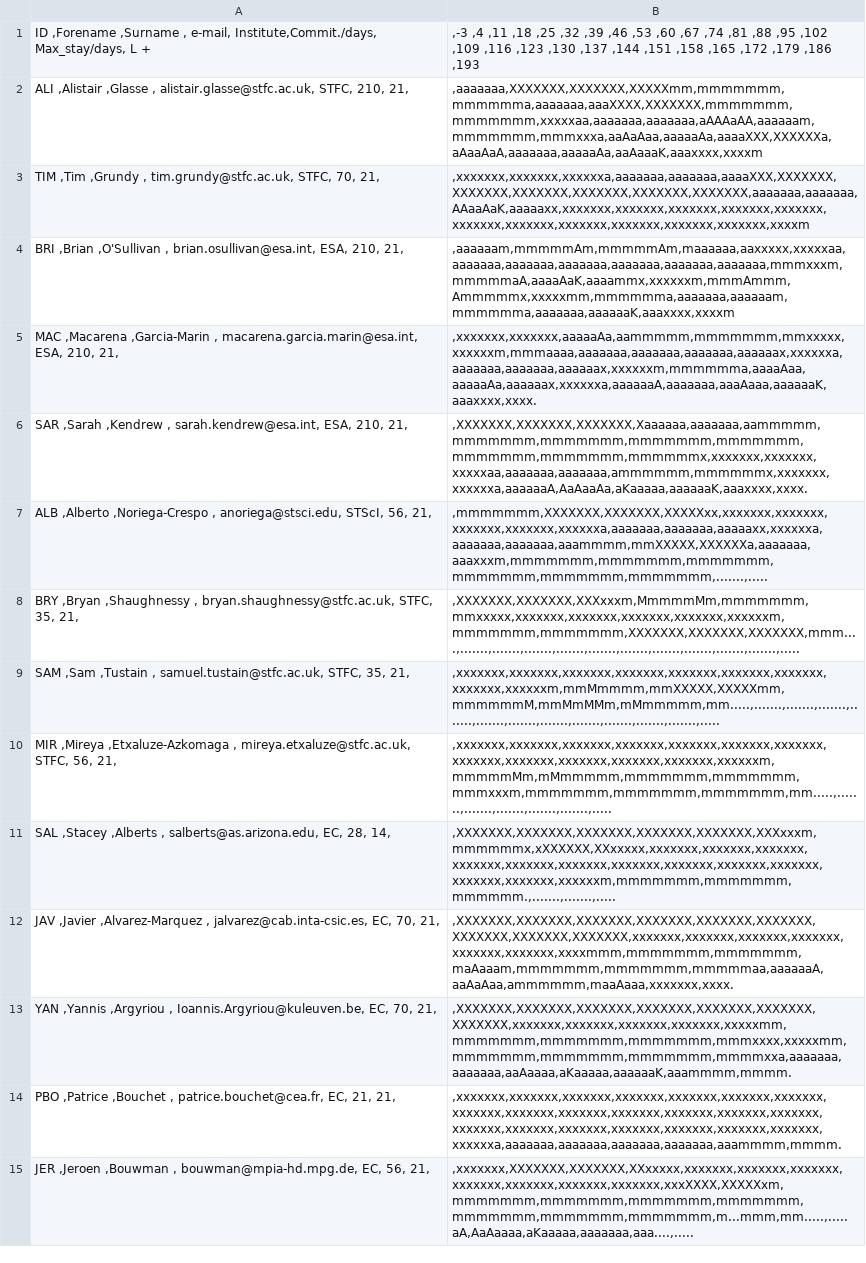
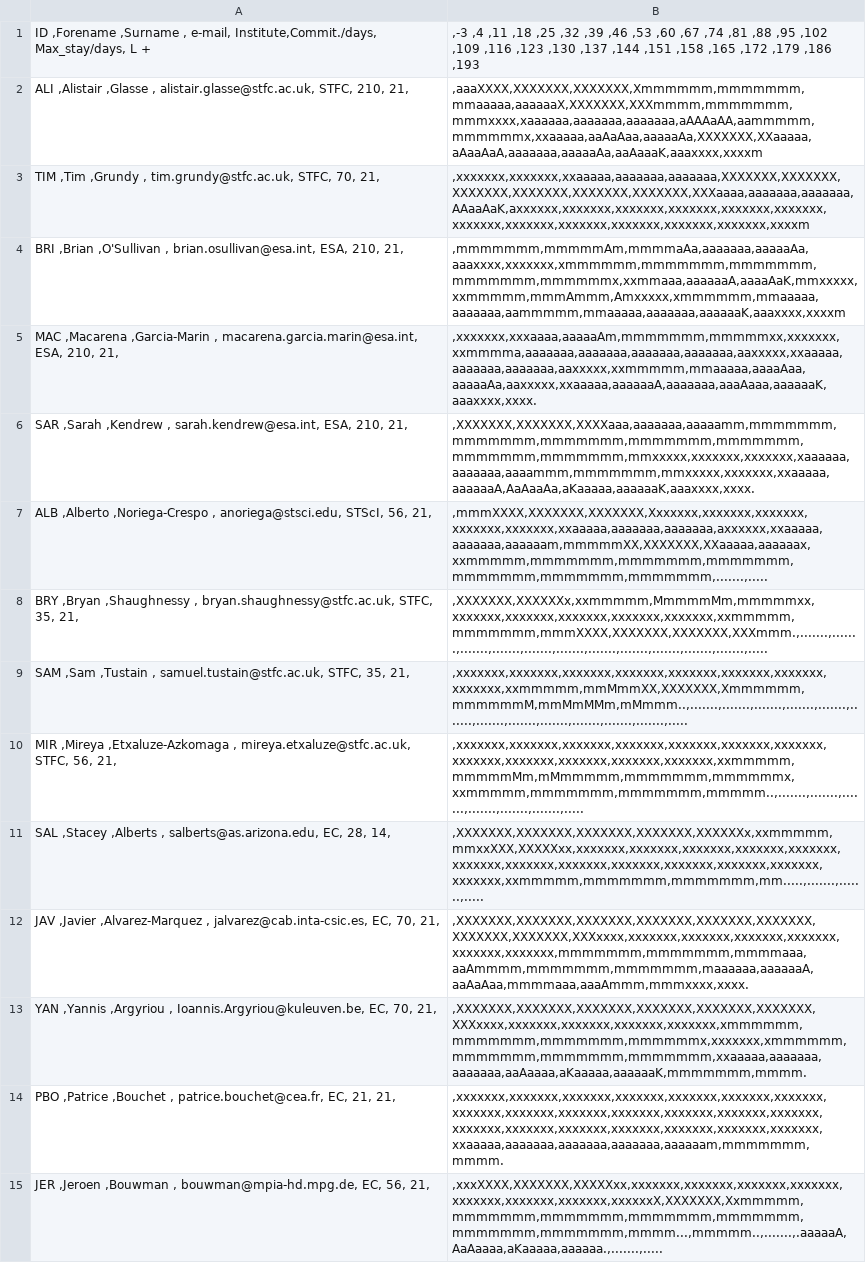
Before and after one commit to AGlasse/timeliner, a CSV file: outputs/shift_plan_basis.csv, drawn as a sheet; only a part is shown; the diff covers the shown part only; the diff names each change by its address in the sheet, - before the commit and + after, or states it on an @@ line.

```diff
--- a/outputs/shift_plan_basis.csv
+++ b/outputs/shift_plan_basis.csv
-B2: ,aaaaaaa,XXXXXXX,XXXXXXX,XXXXXmm,mmmmmmm,mmmmmma,aaaaaaa,aaaXXXX,XXXXXXX,mmmmmmm,mmmmmmm,xxxxxaa,aaaaaaa,aaaaaaa,aAAAaAA,aaaaaam,mmmmmmm,mmmxxxa,aaAaAaa,aaaaaAa,aaaaXXX,XXXXXXa,aAaaAaA,aaaaaaa,aaaaaAa,aaAaaaK,aaaxxxx,xxxxm
+B2: ,aaaXXXX,XXXXXXX,XXXXXXX,Xmmmmmm,mmmmmmm,mmaaaaa,aaaaaaX,XXXXXXX,XXXmmmm,mmmmmmm,mmmxxxx,xaaaaaa,aaaaaaa,aaaaaaa,aAAAaAA,aammmmm,mmmmmmx,xxaaaaa,aaAaAaa,aaaaaAa,XXXXXXX,XXaaaaa,aAaaAaA,aaaaaaa,aaaaaAa,aaAaaaK,aaaxxxx,xxxxm
-B3: ,xxxxxxx,xxxxxxx,xxxxxxa,aaaaaaa,aaaaaaa,aaaaXXX,XXXXXXX,XXXXXXX,XXXXXXX,XXXXXXX,XXXXXXX,XXXXXXX,aaaaaaa,aaaaaaa,AAaaAaK,aaaaaxx,xxxxxxx,xxxxxxx,xxxxxxx,xxxxxxx,xxxxxxx,xxxxxxx,xxxxxxx,xxxxxxx,xxxxxxx,xxxxxxx,xxxxxxx,xxxxm
+B3: ,xxxxxxx,xxxxxxx,xxaaaaa,aaaaaaa,aaaaaaa,XXXXXXX,XXXXXXX,XXXXXXX,XXXXXXX,XXXXXXX,XXXXXXX,XXXaaaa,aaaaaaa,aaaaaaa,AAaaAaK,axxxxxx,xxxxxxx,xxxxxxx,xxxxxxx,xxxxxxx,xxxxxxx,xxxxxxx,xxxxxxx,xxxxxxx,xxxxxxx,xxxxxxx,xxxxxxx,xxxxm
-B4: ,aaaaaam,mmmmmAm,mmmmmAm,maaaaaa,aaxxxxx,xxxxxaa,aaaaaaa,aaaaaaa,aaaaaaa,aaaaaaa,aaaaaaa,aaaaaaa,mmmxxxm,mmmmmaA,aaaaAaK,aaaammx,xxxxxxm,mmmAmmm,Ammmmmx,xxxxxmm,mmmmmma,aaaaaaa,aaaaaam,mmmmmma,aaaaaaa,aaaaaaK,aaaxxxx,xxxxm
+B4: ,mmmmmmm,mmmmmAm,mmmmaAa,aaaaaaa,aaaaaAa,aaaxxxx,xxxxxxx,xmmmmmm,mmmmmmm,mmmmmmm,mmmmmmm,mmmmmmx,xxmmaaa,aaaaaaA,aaaaAaK,mmxxxxx,xxmmmmm,mmmAmmm,Amxxxxx,xmmmmmm,mmaaaaa,aaaaaaa,aammmmm,mmaaaaa,aaaaaaa,aaaaaaK,aaaxxxx,xxxxm
-B5: ,xxxxxxx,xxxxxxx,aaaaaAa,aammmmm,mmmmmmm,mmxxxxx,xxxxxxm,mmmaaaa,aaaaaaa,aaaaaaa,aaaaaaa,aaaaaax,xxxxxxa,aaaaaaa,aaaaaaa,aaaaaax,xxxxxxm,mmmmmma,aaaaAaa,aaaaaAa,aaaaaax,xxxxxxa,aaaaaaA,aaaaaaa,aaaAaaa,aaaaaaK,aaaxxxx,xxxx.
+B5: ,xxxxxxx,xxxaaaa,aaaaaAm,mmmmmmm,mmmmmxx,xxxxxxx,xxmmmma,aaaaaaa,aaaaaaa,aaaaaaa,aaaaaaa,aaxxxxx,xxaaaaa,aaaaaaa,aaaaaaa,aaxxxxx,xxmmmmm,mmaaaaa,aaaaAaa,aaaaaAa,aaxxxxx,xxaaaaa,aaaaaaA,aaaaaaa,aaaAaaa,aaaaaaK,aaaxxxx,xxxx.
-B6: ,XXXXXXX,XXXXXXX,XXXXXXX,Xaaaaaa,aaaaaaa,aammmmm,mmmmmmm,mmmmmmm,mmmmmmm,mmmmmmm,mmmmmmm,mmmmmmm,mmmmmmx,xxxxxxx,xxxxxxx,xxxxxaa,aaaaaaa,aaaaaaa,ammmmmm,mmmmmmx,xxxxxxx,xxxxxxa,aaaaaaA,AaAaaAa,aKaaaaa,aaaaaaK,aaaxxxx,xxxx.
+B6: ,XXXXXXX,XXXXXXX,XXXXaaa,aaaaaaa,aaaaamm,mmmmmmm,mmmmmmm,mmmmmmm,mmmmmmm,mmmmmmm,mmmmmmm,mmmmmmm,mmxxxxx,xxxxxxx,xxxxxxx,xaaaaaa,aaaaaaa,aaaammm,mmmmmmm,mmxxxxx,xxxxxxx,xxaaaaa,aaaaaaA,AaAaaAa,aKaaaaa,aaaaaaK,aaaxxxx,xxxx.
-B7: ,mmmmmmm,XXXXXXX,XXXXXXX,XXXXXxx,xxxxxxx,xxxxxxx,xxxxxxx,xxxxxxx,xxxxxxa,aaaaaaa,aaaaaaa,aaaaaxx,xxxxxxa,aaaaaaa,aaaaaaa,aaammmm,mmXXXXX,XXXXXXa,aaaaaaa,aaaxxxm,mmmmmmm,mmmmmmm,mmmmmmm,mmmmmmm,mmmmmmm,mmmmmmm,.......,.....
+B7: ,mmmXXXX,XXXXXXX,XXXXXXX,Xxxxxxx,xxxxxxx,xxxxxxx,xxxxxxx,xxxxxxx,xxaaaaa,aaaaaaa,aaaaaaa,axxxxxx,xxaaaaa,aaaaaaa,aaaaaam,mmmmmXX,XXXXXXX,XXaaaaa,aaaaaax,xxmmmmm,mmmmmmm,mmmmmmm,mmmmmmm,mmmmmmm,mmmmmmm,mmmmmmm,.......,.....
-B8: ,XXXXXXX,XXXXXXX,XXXxxxm,MmmmmMm,mmmmmmm,mmxxxxx,xxxxxxx,xxxxxxx,xxxxxxx,xxxxxxx,xxxxxxm,mmmmmmm,mmmmmmm,XXXXXXX,XXXXXXX,XXXXXXX,mmm....,.......,.......,.......,.......,.......,.......,.......,.......,.......,.......,.....
+B8: ,XXXXXXX,XXXXXXx,xxmmmmm,MmmmmMm,mmmmmxx,xxxxxxx,xxxxxxx,xxxxxxx,xxxxxxx,xxxxxxx,xxmmmmm,mmmmmmm,mmmXXXX,XXXXXXX,XXXXXXX,XXXmmm.,.......,.......,.......,.......,.......,.......,.......,.......,.......,.......,.......,.....
-B9: ,xxxxxxx,xxxxxxx,xxxxxxx,xxxxxxx,xxxxxxx,xxxxxxx,xxxxxxx,xxxxxxx,xxxxxxm,mmMmmmm,mmXXXXX,XXXXXmm,mmmmmmM,mmMmMMm,mMmmmmm,mm.....,.......,.......,.......,.......,.......,.......,.......,.......,.......,.......,.......,.....
+B9: ,xxxxxxx,xxxxxxx,xxxxxxx,xxxxxxx,xxxxxxx,xxxxxxx,xxxxxxx,xxxxxxx,xxmmmmm,mmMmmXX,XXXXXXX,Xmmmmmm,mmmmmmM,mmMmMMm,mMmmm..,.......,.......,.......,.......,.......,.......,.......,.......,.......,.......,.......,.......,.....
-B10: ,xxxxxxx,xxxxxxx,xxxxxxx,xxxxxxx,xxxxxxx,xxxxxxx,xxxxxxx,xxxxxxx,xxxxxxx,xxxxxxx,xxxxxxx,xxxxxxx,xxxxxxm,mmmmmMm,mMmmmmm,mmmmmmm,mmmmmmm,mmmxxxm,mmmmmmm,mmmmmmm,mmmmmmm,mm.....,.......,.......,.......,.......,.......,.....
+B10: ,xxxxxxx,xxxxxxx,xxxxxxx,xxxxxxx,xxxxxxx,xxxxxxx,xxxxxxx,xxxxxxx,xxxxxxx,xxxxxxx,xxxxxxx,xxxxxxx,xxmmmmm,mmmmmMm,mMmmmmm,mmmmmmm,mmmmmmx,xxmmmmm,mmmmmmm,mmmmmmm,mmmmm..,.......,.......,.......,.......,.......,.......,.....
-B11: ,XXXXXXX,XXXXXXX,XXXXXXX,XXXXXXX,XXXXXXX,XXXxxxm,mmmmmmx,xXXXXXX,XXxxxxx,xxxxxxx,xxxxxxx,xxxxxxx,xxxxxxx,xxxxxxx,xxxxxxx,xxxxxxx,xxxxxxx,xxxxxxx,xxxxxxx,xxxxxxx,xxxxxxx,xxxxxxm,mmmmmmm,mmmmmmm,mmmmmm.,.......,.......,.....
+B11: ,XXXXXXX,XXXXXXX,XXXXXXX,XXXXXXX,XXXXXXx,xxmmmmm,mmxxXXX,XXXXXxx,xxxxxxx,xxxxxxx,xxxxxxx,xxxxxxx,xxxxxxx,xxxxxxx,xxxxxxx,xxxxxxx,xxxxxxx,xxxxxxx,xxxxxxx,xxxxxxx,xxxxxxx,xxmmmmm,mmmmmmm,mmmmmmm,mm.....,.......,.......,.....
-B12: ,XXXXXXX,XXXXXXX,XXXXXXX,XXXXXXX,XXXXXXX,XXXXXXX,XXXXXXX,XXXXXXX,XXXXXXX,xxxxxxx,xxxxxxx,xxxxxxx,xxxxxxx,xxxxxxx,xxxxxxx,xxxxmmm,mmmmmmm,mmmmmmm,maAaaam,mmmmmmm,mmmmmmm,mmmmmaa,aaaaaaA,aaAaAaa,ammmmmm,maaAaaa,xxxxxxx,xxxx.
+B12: ,XXXXXXX,XXXXXXX,XXXXXXX,XXXXXXX,XXXXXXX,XXXXXXX,XXXXXXX,XXXXXXX,XXXxxxx,xxxxxxx,xxxxxxx,xxxxxxx,xxxxxxx,xxxxxxx,xxxxxxx,mmmmmmm,mmmmmmm,mmmmaaa,aaAmmmm,mmmmmmm,mmmmmmm,maaaaaa,aaaaaaA,aaAaAaa,mmmmaaa,aaaAmmm,mmmxxxx,xxxx.
-B13: ,XXXXXXX,XXXXXXX,XXXXXXX,XXXXXXX,XXXXXXX,XXXXXXX,XXXXXXX,xxxxxxx,xxxxxxx,xxxxxxx,xxxxxxx,xxxxxmm,mmmmmmm,mmmmmmm,mmmmmmm,mmmxxxx,xxxxxmm,mmmmmmm,mmmmmmm,mmmmmmm,mmmmxxa,aaaaaaa,aaaaaaa,aaAaaaa,aKaaaaa,aaaaaaK,aaammmm,mmmm.
+B13: ,XXXXXXX,XXXXXXX,XXXXXXX,XXXXXXX,XXXXXXX,XXXXXXX,XXXxxxx,xxxxxxx,xxxxxxx,xxxxxxx,xxxxxxx,xmmmmmm,mmmmmmm,mmmmmmm,mmmmmmx,xxxxxxx,xmmmmmm,mmmmmmm,mmmmmmm,mmmmmmm,xxaaaaa,aaaaaaa,aaaaaaa,aaAaaaa,aKaaaaa,aaaaaaK,mmmmmmm,mmmm.
-B14: ,xxxxxxx,xxxxxxx,xxxxxxx,xxxxxxx,xxxxxxx,xxxxxxx,xxxxxxx,xxxxxxx,xxxxxxx,xxxxxxx,xxxxxxx,xxxxxxx,xxxxxxx,xxxxxxx,xxxxxxx,xxxxxxx,xxxxxxx,xxxxxxx,xxxxxxx,xxxxxxx,xxxxxxx,xxxxxxa,aaaaaaa,aaaaaaa,aaaaaaa,aaaaaaa,aaammmm,mmmm.
+B14: ,xxxxxxx,xxxxxxx,xxxxxxx,xxxxxxx,xxxxxxx,xxxxxxx,xxxxxxx,xxxxxxx,xxxxxxx,xxxxxxx,xxxxxxx,xxxxxxx,xxxxxxx,xxxxxxx,xxxxxxx,xxxxxxx,xxxxxxx,xxxxxxx,xxxxxxx,xxxxxxx,xxxxxxx,xxaaaaa,aaaaaaa,aaaaaaa,aaaaaaa,aaaaaam,mmmmmmm,mmmm.
-B15: ,xxxxxxx,XXXXXXX,XXXXXXX,XXxxxxx,xxxxxxx,xxxxxxx,xxxxxxx,xxxxxxx,xxxxxxx,xxxxxxx,xxxxxxx,xxxXXXX,XXXXXxm,mmmmmmm,mmmmmmm,mmmmmmm,mmmmmmm,mmmmmmm,mmmmmmm,mmmmmmm,m...mmm,mm.....,.....aA,AaAaaaa,aKaaaaa,aaaaaaa,aaa....,.....
+B15: ,xxxXXXX,XXXXXXX,XXXXXxx,xxxxxxx,xxxxxxx,xxxxxxx,xxxxxxx,xxxxxxx,xxxxxxx,xxxxxxx,xxxxxxX,XXXXXXX,Xxmmmmm,mmmmmmm,mmmmmmm,mmmmmmm,mmmmmmm,mmmmmmm,mmmmmmm,mmmm...,mmmmm..,.......,.aaaaaA,AaAaaaa,aKaaaaa,aaaaaa.,.......,.....
```
Also changed, not shown: 41 edited cells elsewhere in this file, inputs/staff.csv, 4 other files.
